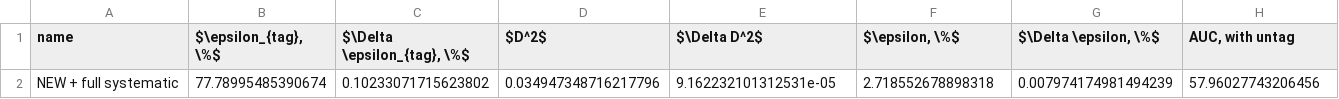
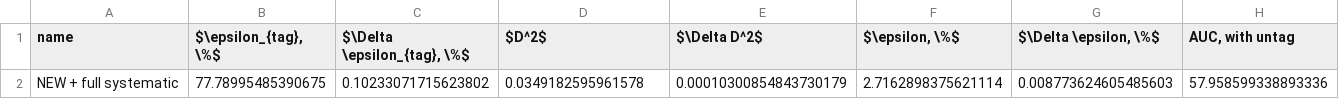
Before and after one commit to tlikhomanenko/tagging_LHCb, a CSV file: img/new-tagging-systematic.csv, drawn as a sheet; only a part is shown; removed rows and columns are numbered as before the commit, all else as after; rows hold the shown columns only; the diff names each change by its address in the sheet, - before the commit and + after, or states it on an @@ line.

```diff
--- a/img/new-tagging-systematic.csv
+++ b/img/new-tagging-systematic.csv
-row 2: NEW + full systematic | 77.78995485390674 | 0.10233071715623802 | 0.034947348716217796 | 9.162232101312531e-05 | 2.718552678898318 | 0.007974174981494239 | 57.96027743206456
+row 2: NEW + full systematic | 77.78995485390675 | 0.10233071715623802 | 0.0349182595961578 | 0.00010300854843730179 | 2.7162898375621114 | 0.008773624605485603 | 57.958599338893336
```
Also changed, not shown: 5 other files.
